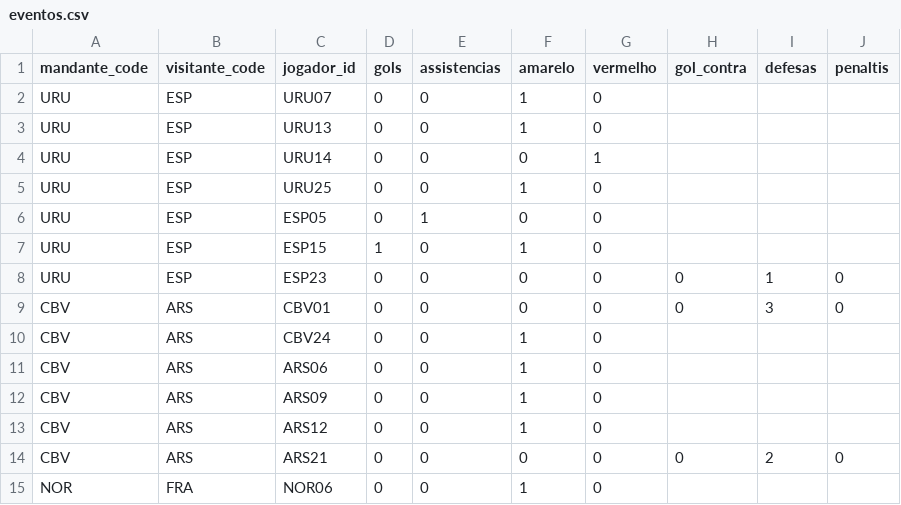
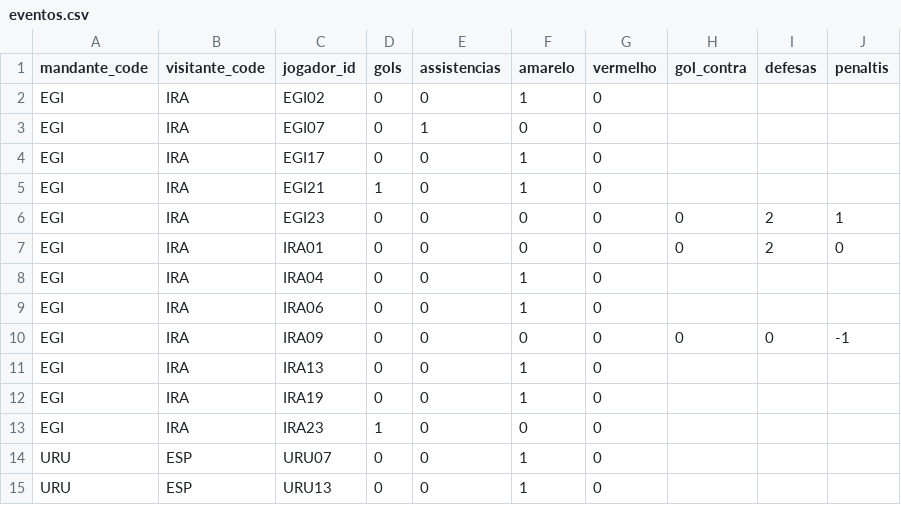
Before and after one commit to dttjader/tabcopa26, a CSV file: public/eventos.csv, drawn as a sheet; only a part is shown; the shorter side is filled out with more unchanged rows; the diff names each change by its address in the sheet, - before the commit and + after, or states it on an @@ line.

Commit message:
G63

```diff
--- a/public/eventos.csv
+++ b/public/eventos.csv
+row 2: EGI | IRA | EGI02 | 0 | 0 | 1 | 0
+row 3: EGI | IRA | EGI07 | 0 | 1 | 0 | 0
+row 4: EGI | IRA | EGI17 | 0 | 0 | 1 | 0
+row 5: EGI | IRA | EGI21 | 1 | 0 | 1 | 0
+row 6: EGI | IRA | EGI23 | 0 | 0 | 0 | 0 | 0 | 2 | 1
+row 7: EGI | IRA | IRA01 | 0 | 0 | 0 | 0 | 0 | 2 | 0
+row 8: EGI | IRA | IRA04 | 0 | 0 | 1 | 0
+row 9: EGI | IRA | IRA06 | 0 | 0 | 1 | 0
+row 10: EGI | IRA | IRA09 | 0 | 0 | 0 | 0 | 0 | 0 | -1
+row 11: EGI | IRA | IRA13 | 0 | 0 | 1 | 0
+row 12: EGI | IRA | IRA19 | 0 | 0 | 1 | 0
+row 13: EGI | IRA | IRA23 | 1 | 0 | 0 | 0
```
